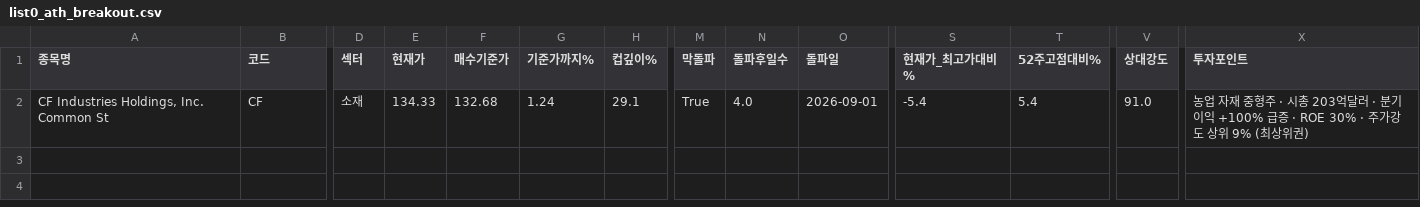
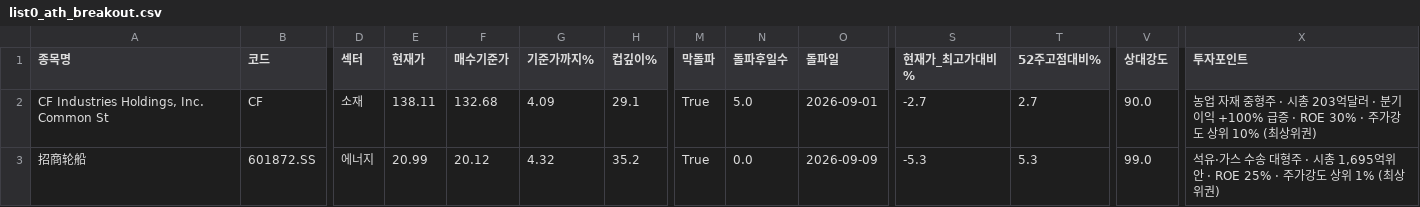
Before and after one commit to chkchp0702-spec/Cup, a CSV file: results/list0_ath_breakout.csv, drawn as a sheet; only a part is shown, gaps mark what is left out; rows hold the shown columns only; the diff names each change by its address in the sheet, - before the commit and + after, or states it on an @@ line.

```diff
--- a/results/list0_ath_breakout.csv
+++ b/results/list0_ath_breakout.csv
-E2 (현재가): 134.33
+E2 (현재가): 138.11
-G2 (기준가까지%): 1.24
+G2 (기준가까지%): 4.09
-N2 (돌파후일수): 4.0
+N2 (돌파후일수): 5.0
-S2 (현재가_최고가대비%): -5.4
+S2 (현재가_최고가대비%): -2.7
-T2 (52주고점대비%): 5.4
+T2 (52주고점대비%): 2.7
-V2 (상대강도): 91.0
+V2 (상대강도): 90.0
-X2 (투자포인트): …상위 9% (최상위…
+X2 (투자포인트): …상위 10% (최상위…
+row 3: 招商轮船 | 601872.SS | 에너지 | 20.99 | 20.12 | 4.32 | 35.2 | True | 0.0 | 2026-09-09 | -5.3 | 5.3 | 99.0 | 석유·가스 수송 대형주 · 시총 1,695억위안 · ROE 25% · 주가강도 상위 1% (최상위권)
```
Also changed, not shown: results/list1_cup.csv, results/list2_canslim_cup.csv, 6 other files.
